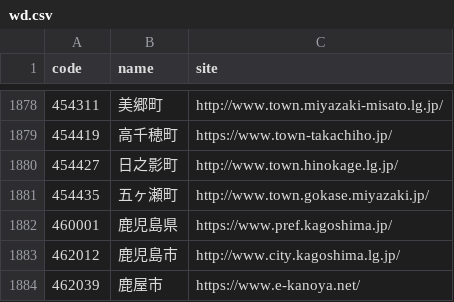
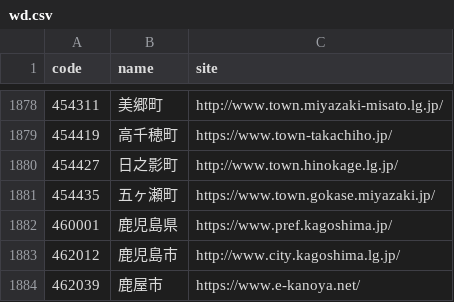
Before and after one commit to hkwi/lgjp_web, a CSV file: docs/wd.csv, drawn as a sheet; only a part is shown, gaps mark what is left out.

```diff
--- a/docs/wd.csv
+++ b/docs/wd.csv
@@ -1880,3 +1880,3 @@ code,name,site
 454427,日之影町,http://www.town.hinokage.lg.jp/
-454435,五ヶ瀬町,http://www.town.gokase.miyazaki.jp/
+454435,五ヶ瀬町,https://www.town.gokase.miyazaki.jp/
 460001,鹿児島県,https://www.pref.kagoshima.jp/
```
Also changed, not shown: 2 other files.
